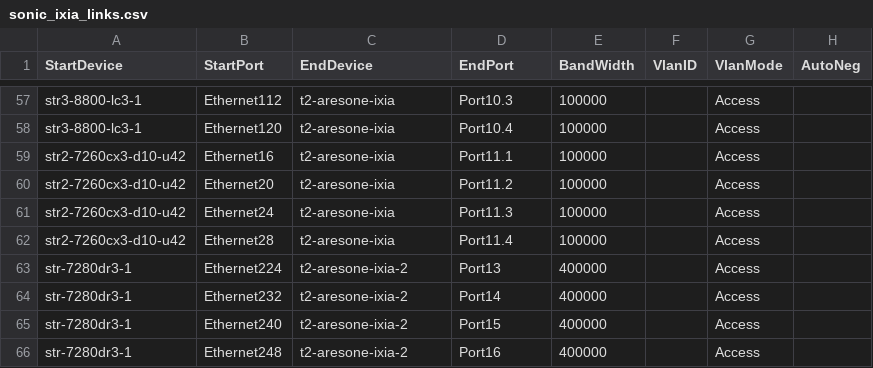
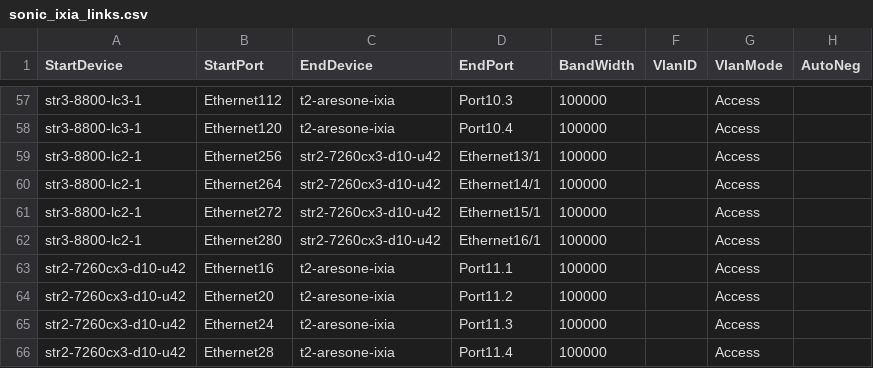
Before and after one commit to sakshamkhurana21/sonic-mgmt, a CSV file: ansible/files/sonic_ixia_links.csv, drawn as a sheet; only a part is shown, gaps mark what is left out; the shorter side is filled out with more unchanged rows.

Commit message:
Merged PR 14995: [Auto Created by PR 14977] Sync connection graph facts from internal to internal-202505
Across different branches, the connection graph facts should remain consistent. However, as the code undergoes continuous updates, the disparities between connection graph facts files among different branches are becoming more pronounced, which divergence poses significant challenges for cherry-pick. To address these differences and reduce the time spent synchronizing branches, we can automate the creation of pull requests by running a pipeline. This pull request use the connection graph facts from the internal branch to overwrite other branches, thereby synchronizing the connection graph facts across different branches.This pull request is created from https://dev.azure.com/mssonic/internal/_git/sonic-mgmt-int/pullrequest/14977

```diff
--- a/ansible/files/sonic_ixia_links.csv
+++ b/ansible/files/sonic_ixia_links.csv
@@ -58,2 +58,6 @@ str3-8800-lc3-1,Ethernet112,t2-aresone-ixia,Port10.3,100000,,Access,
 str3-8800-lc3-1,Ethernet120,t2-aresone-ixia,Port10.4,100000,,Access,
+str3-8800-lc2-1,Ethernet256,str2-7260cx3-d10-u42,Ethernet13/1,100000,,Access,
+str3-8800-lc2-1,Ethernet264,str2-7260cx3-d10-u42,Ethernet14/1,100000,,Access,
+str3-8800-lc2-1,Ethernet272,str2-7260cx3-d10-u42,Ethernet15/1,100000,,Access,
+str3-8800-lc2-1,Ethernet280,str2-7260cx3-d10-u42,Ethernet16/1,100000,,Access,
 str2-7260cx3-d10-u42,Ethernet16,t2-aresone-ixia,Port11.1,100000,,Access,
```
Also changed, not shown: ansible/files/sonic_ixia_devices.csv, ansible/files/sonic_ixia_pdu_links.csv, 12 other files.
